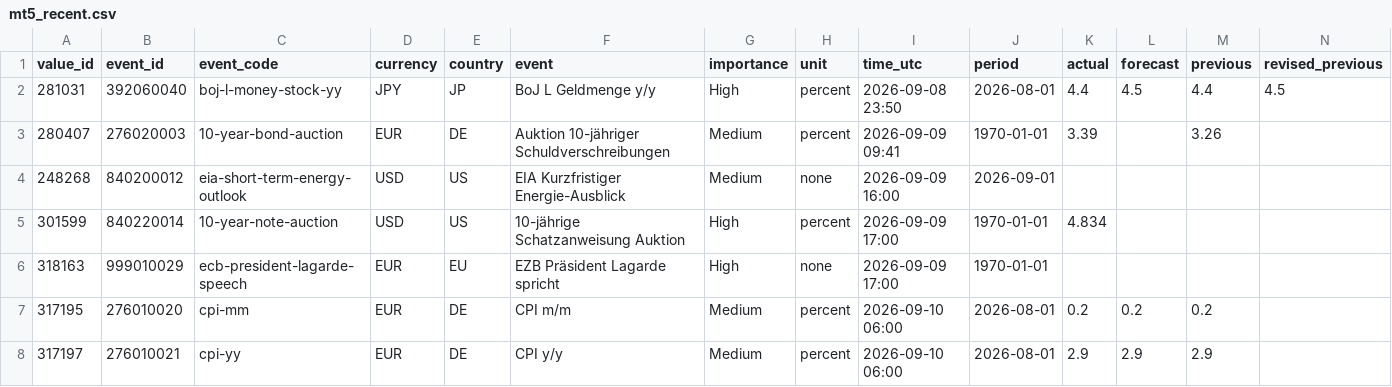
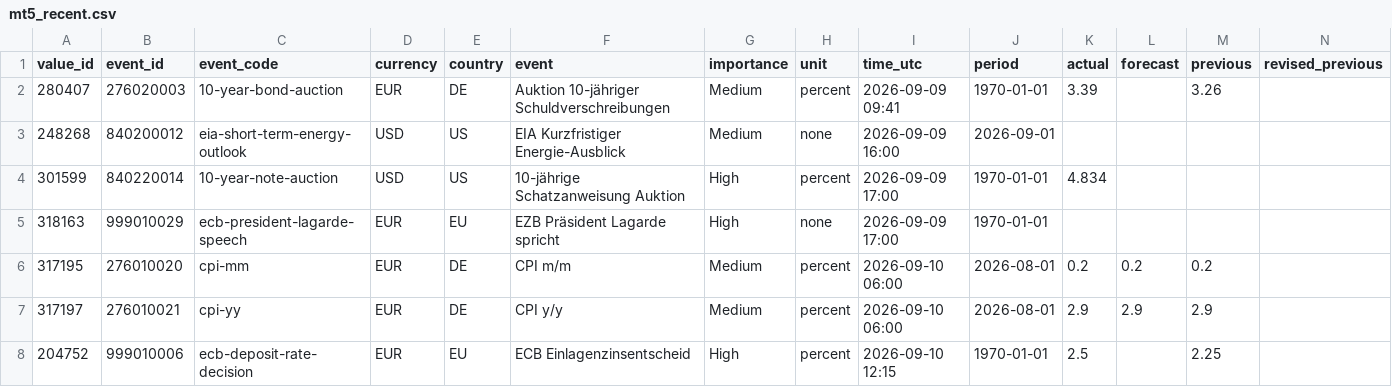
Before and after one commit to MazohFX/taco-strategy-lab, a CSV file: data/macro_calendar/mt5_recent.csv, drawn as a sheet; only a part is shown; the shorter side is filled out with more unchanged rows; rows hold the shown columns only; the diff names each change by its address in the sheet, - before the commit and + after, or states it on an @@ line.

Commit message:
MT5 Makro-Kalender Sync 2026-10-16 05:45 UTC

```diff
--- a/data/macro_calendar/mt5_recent.csv
+++ b/data/macro_calendar/mt5_recent.csv
-row 2: 281031 | 392060040 | boj-l-money-stock-yy | JPY | JP | BoJ L Geldmenge y/y | High | percent | 2026-09-08 23:50 | 2026-08-01 | 4.4 | 4.5 | 4.4 | 4.5
```
